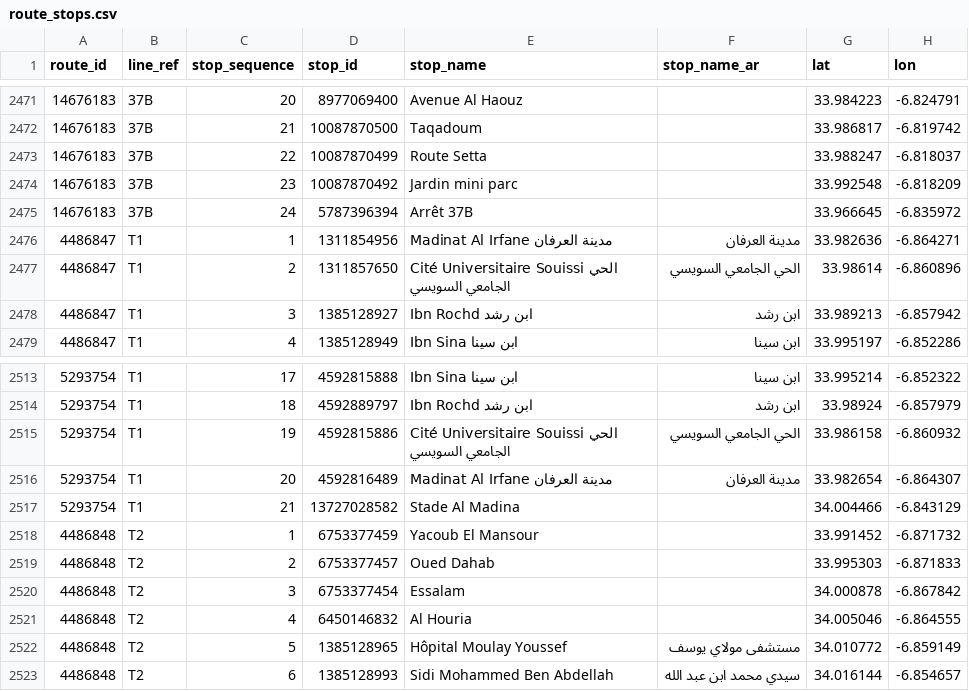
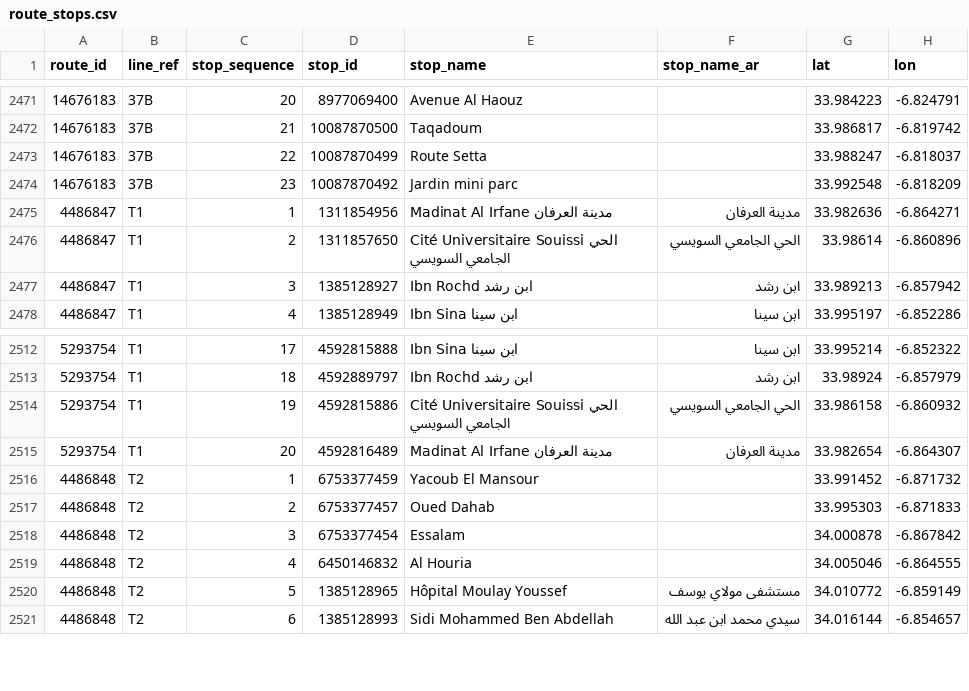
Before and after one commit to walsoup/morocco-transit-map, a CSV file: data/route_stops.csv, drawn as a sheet; only a part is shown, gaps mark what is left out.

```diff
--- a/data/route_stops.csv
+++ b/data/route_stops.csv
@@ -2474,3 +2474,2 @@ route_id,line_ref,stop_sequence,stop_id,stop_name,stop_name_ar,lat,lon
 14676183,37B,23,10087870492,Jardin mini parc,,33.992548,-6.818209
-14676183,37B,24,5787396394,Arrêt 37B,,33.966645,-6.835972
 4486847,T1,1,1311854956,Madinat Al Irfane مدينة العرفان,مدينة العرفان,33.982636,-6.864271
@@ -2516,3 +2515,2 @@ route_id,line_ref,stop_sequence,stop_id,stop_name,stop_name_ar,lat,lon
 5293754,T1,20,4592816489,Madinat Al Irfane مدينة العرفان,مدينة العرفان,33.982654,-6.864307
-5293754,T1,21,13727028582,Stade Al Madina,,34.004466,-6.843129
 4486848,T2,1,6753377459,Yacoub El Mansour,,33.991452,-6.871732
```
Also changed, not shown: data/routes.csv, data/stops.csv, 5 other files.
